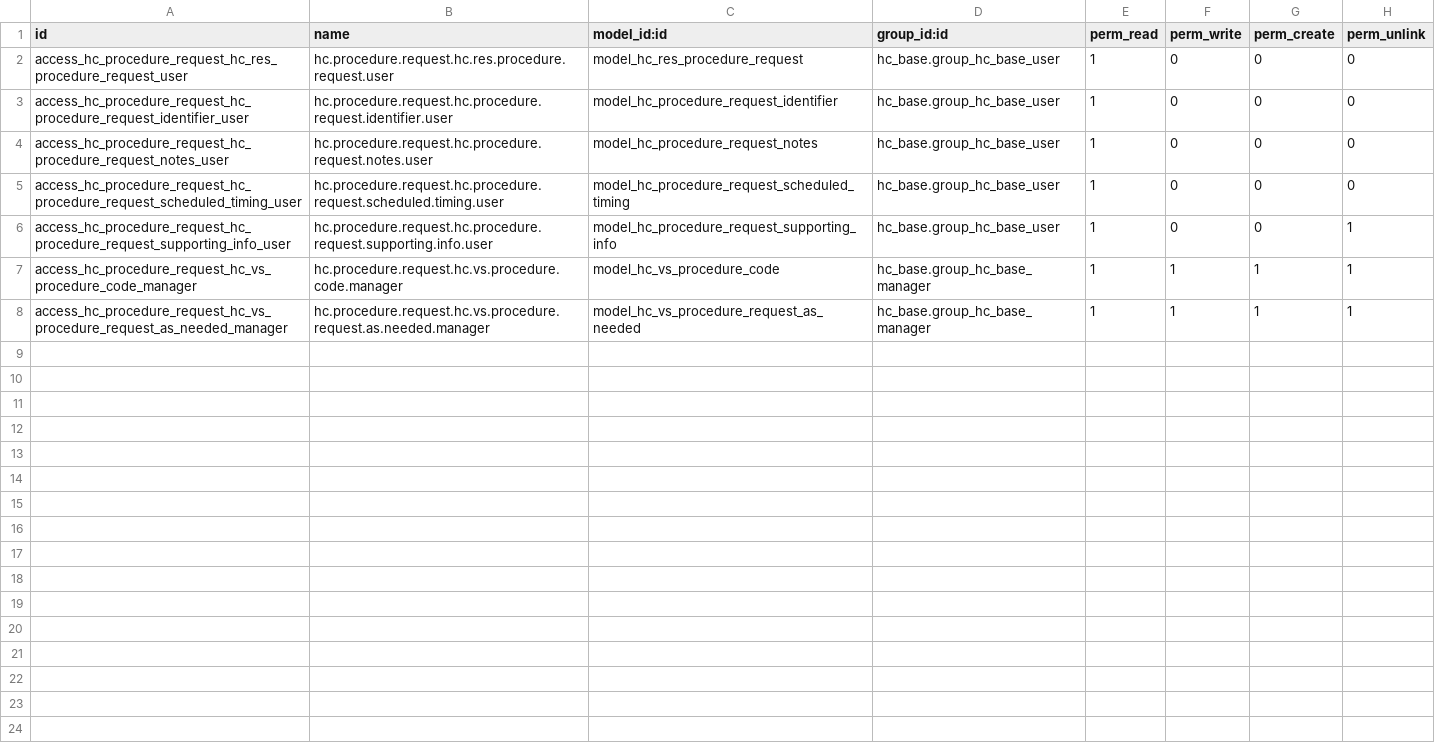
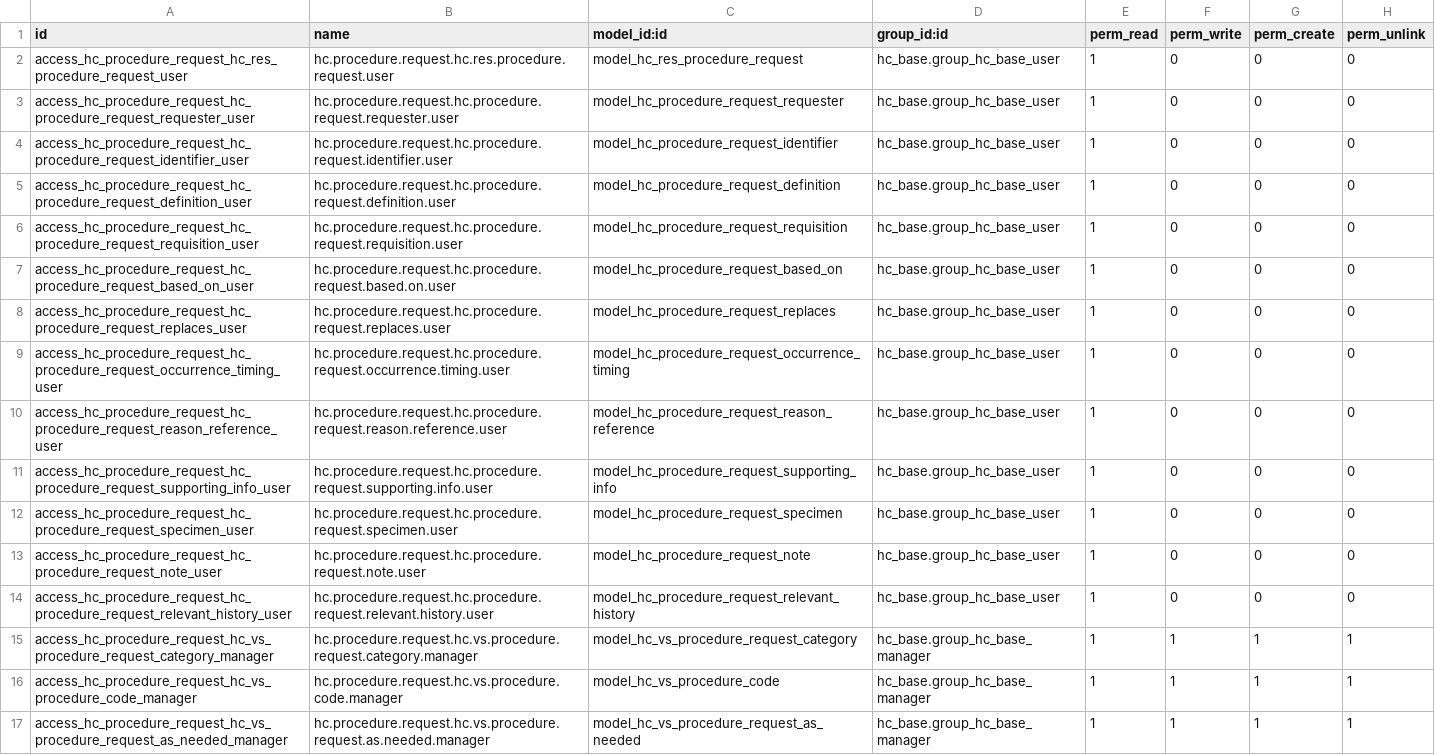
Before and after one commit to App247/odoo-fhir, a CSV file: addons/hc_procedure_request/security/ir.model.access.csv, drawn as a sheet.

```diff
--- a/addons/hc_procedure_request/security/ir.model.access.csv
+++ b/addons/hc_procedure_request/security/ir.model.access.csv
@@ -2,6 +2,15 @@ id,name,model_id:id,group_id:id,perm_read,perm_write,perm_create,perm_unlink
 access_hc_procedure_request_hc_res_procedure_request_user,hc.procedure.request.hc.res.procedure.request.user,model_hc_res_procedure_request,hc_base.group_hc_base_user,1,0,0,0
+access_hc_procedure_request_hc_procedure_request_requester_user,hc.procedure.request.hc.procedure.request.requester.user,model_hc_procedure_request_requester,hc_base.group_hc_base_user,1,0,0,0
 access_hc_procedure_request_hc_procedure_request_identifier_user,hc.procedure.request.hc.procedure.request.identifier.user,model_hc_procedure_request_identifier,hc_base.group_hc_base_user,1,0,0,0
-access_hc_procedure_request_hc_procedure_request_notes_user,hc.procedure.request.hc.procedure.request.notes.user,model_hc_procedure_request_notes,hc_base.group_hc_base_user,1,0,0,0
-access_hc_procedure_request_hc_procedure_request_scheduled_timing_user,hc.procedure.request.hc.procedure.request.scheduled.timing.user,model_hc_procedure_request_scheduled_timing,hc_base.group_hc_base_user,1,0,0,0
-access_hc_procedure_request_hc_procedure_request_supporting_info_user,hc.procedure.request.hc.procedure.request.supporting.info.user,model_hc_procedure_request_supporting_info,hc_base.group_hc_base_user,1,0,0,1
+access_hc_procedure_request_hc_procedure_request_definition_user,hc.procedure.request.hc.procedure.request.definition.user,model_hc_procedure_request_definition,hc_base.group_hc_base_user,1,0,0,0
+access_hc_procedure_request_hc_procedure_request_requisition_user,hc.procedure.request.hc.procedure.request.requisition.user,model_hc_procedure_request_requisition,hc_base.group_hc_base_user,1,0,0,0
+access_hc_procedure_request_hc_procedure_request_based_on_user,hc.procedure.request.hc.procedure.request.based.on.user,model_hc_procedure_request_based_on,hc_base.group_hc_base_user,1,0,0,0
+access_hc_procedure_request_hc_procedure_request_replaces_user,hc.procedure.request.hc.procedure.request.replaces.user,model_hc_procedure_request_replaces,hc_base.group_hc_base_user,1,0,0,0
+access_hc_procedure_request_hc_procedure_request_occurrence_timing_user,hc.procedure.request.hc.procedure.request.occurrence.timing.user,model_hc_procedure_request_occurrence_timing,hc_base.group_hc_base_user,1,0,0,0
+access_hc_procedure_request_hc_procedure_request_reason_reference_user,hc.procedure.request.hc.procedure.request.reason.reference.user,model_hc_procedure_request_reason_reference,hc_base.group_hc_base_user,1,0,0,0
+access_hc_procedure_request_hc_procedure_request_supporting_info_user,hc.procedure.request.hc.procedure.request.supporting.info.user,model_hc_procedure_request_supporting_info,hc_base.group_hc_base_user,1,0,0,0
+access_hc_procedure_request_hc_procedure_request_specimen_user,hc.procedure.request.hc.procedure.request.specimen.user,model_hc_procedure_request_specimen,hc_base.group_hc_base_user,1,0,0,0
+access_hc_procedure_request_hc_procedure_request_note_user,hc.procedure.request.hc.procedure.request.note.user,model_hc_procedure_request_note,hc_base.group_hc_base_user,1,0,0,0
+access_hc_procedure_request_hc_procedure_request_relevant_history_user,hc.procedure.request.hc.procedure.request.relevant.history.user,model_hc_procedure_request_relevant_history,hc_base.group_hc_base_user,1,0,0,0
+access_hc_procedure_request_hc_vs_procedure_request_category_manager,hc.procedure.request.hc.vs.procedure.request.category.manager,model_hc_vs_procedure_request_category,hc_base.group_hc_base_manager,1,1,1,1
 access_hc_procedure_request_hc_vs_procedure_code_manager,hc.procedure.request.hc.vs.procedure.code.manager,model_hc_vs_procedure_code,hc_base.group_hc_base_manager,1,1,1,1
```
Also changed, not shown: addons/hc_task/security/ir.model.access.csv, 19 other files.
